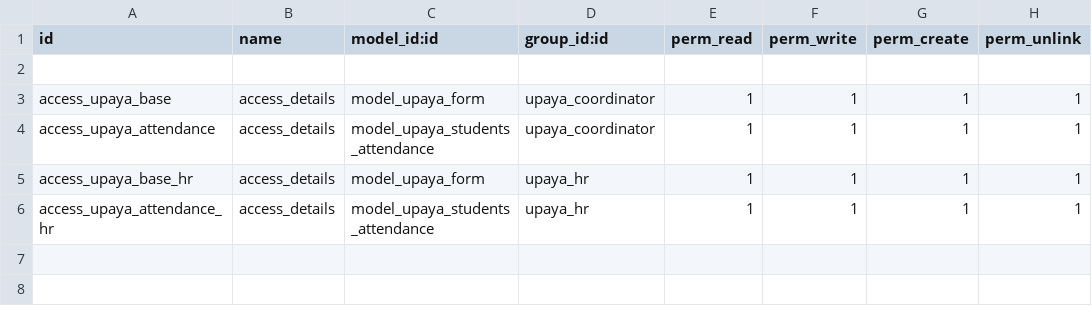
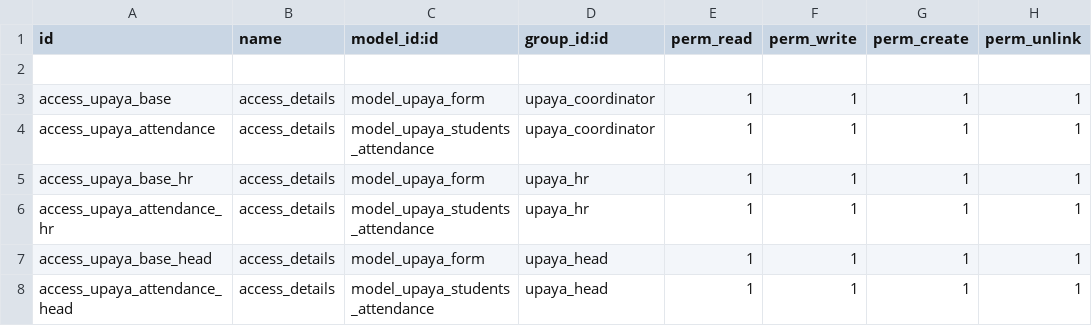
Before and after one commit to muhammedmurshid/upaya, a CSV file: security/ir.model.access.csv, drawn as a sheet.

```diff
--- a/security/ir.model.access.csv
+++ b/security/ir.model.access.csv
@@ -6 +6,3 @@ access_upaya_base_hr,access_details,model_upaya_form,upaya_hr,1,1,1,1
 access_upaya_attendance_hr,access_details,model_upaya_students_attendance,upaya_hr,1,1,1,1
+access_upaya_base_head,access_details,model_upaya_form,upaya_head,1,1,1,1
+access_upaya_attendance_head,access_details,model_upaya_students_attendance,upaya_head,1,1,1,1
```
Also changed, not shown: 6 other files.
